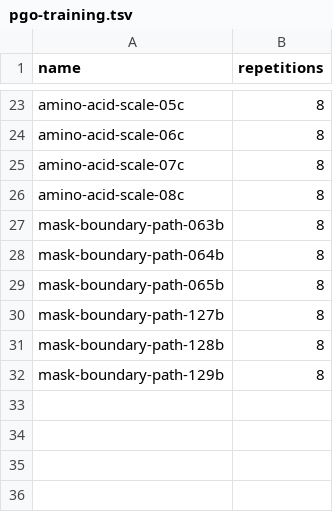
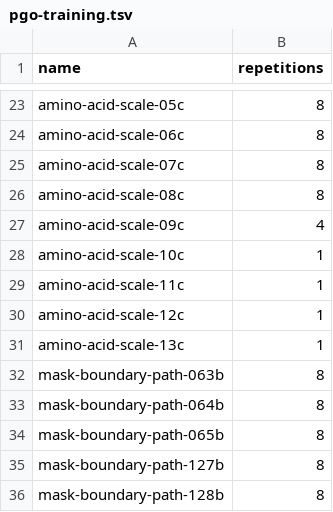
Before and after one commit to ELIFE-ASU/parallelassemblycpp, a TSV file: benchmarks/pgo-training.tsv, drawn as a sheet; only a part is shown, gaps mark what is left out; the shorter side is filled out with more unchanged rows.

```diff
--- a/benchmarks/pgo-training.tsv
+++ b/benchmarks/pgo-training.tsv
@@ -26,2 +26,7 @@ amino-acid-scale-07c	8
 amino-acid-scale-08c	8
+amino-acid-scale-09c	4
+amino-acid-scale-10c	1
+amino-acid-scale-11c	1
+amino-acid-scale-12c	1
+amino-acid-scale-13c	1
 mask-boundary-path-063b	8
```
Also changed, not shown: benchmarks/cases.tsv, 11 other files.
